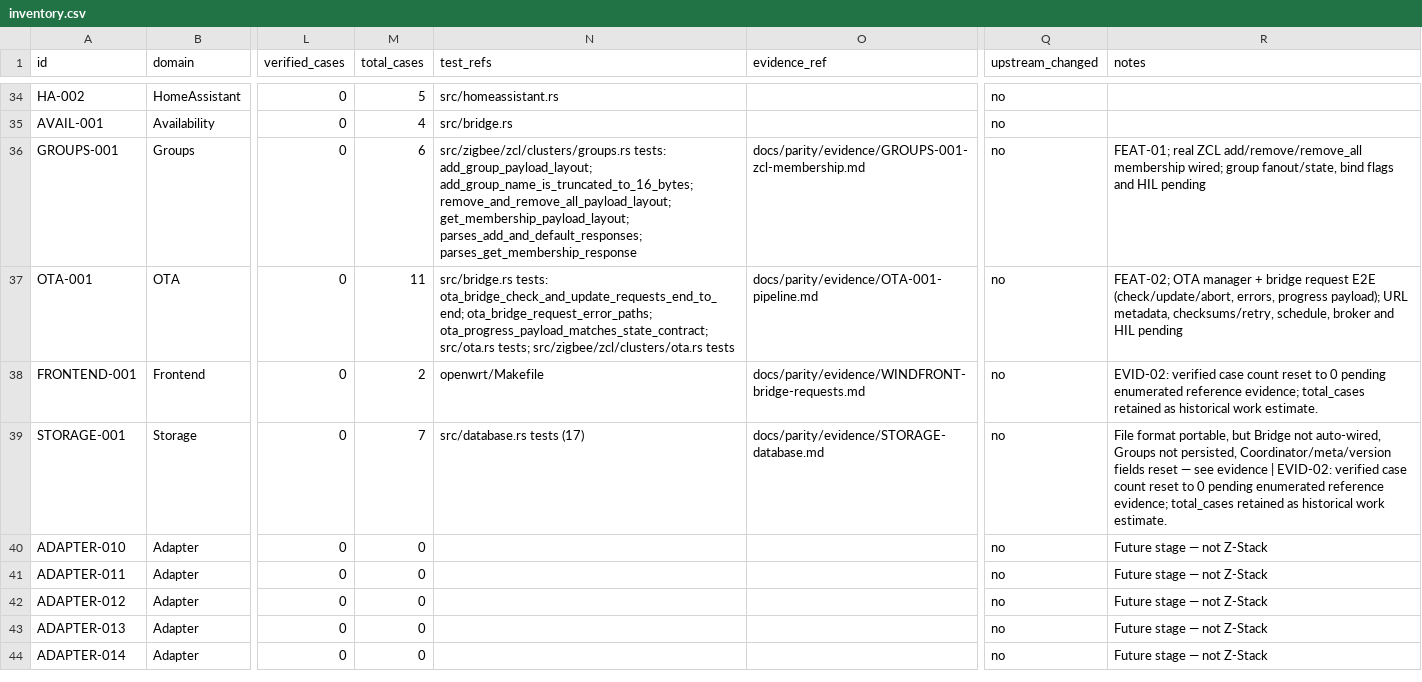
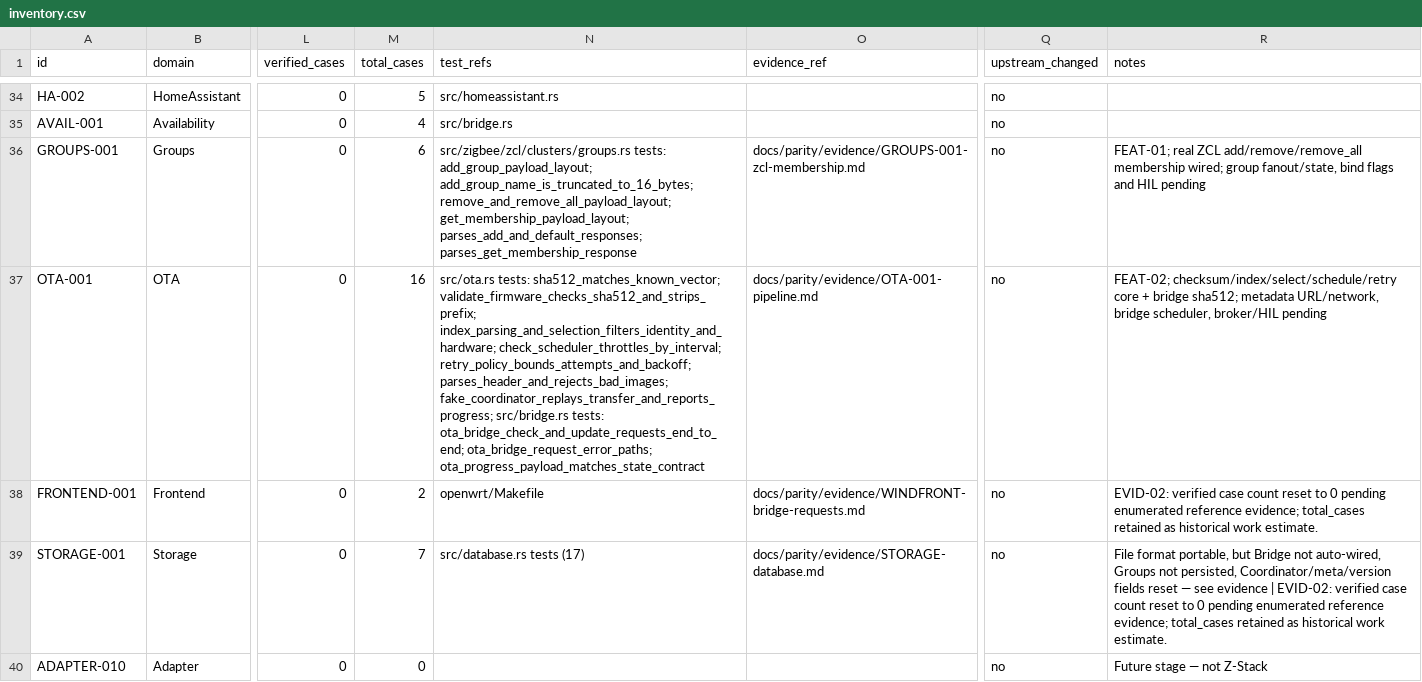
Before and after one commit to PriZZZrak/zigbee2mqtt-rs, a CSV file: docs/parity/inventory.csv, drawn as a sheet; only a part is shown, gaps mark what is left out; the shorter side is filled out with more unchanged rows; the diff names each change by its address in the sheet, - before the commit and + after, or states it on an @@ line.

Commit message:
feat(ota): add checksum, index selection and retry/schedule policy
Add a dependency-free SHA-512 implementation and firmware validation that strips vendor prefixes, parse/select OTA index entries with identity/version/hardware/model filters, and provide per-device check scheduling plus bounded retry backoff. Bridge check/update accept an optional sha512 and reject mismatches. Network/index wiring and hardware remain open.

```diff
--- a/docs/parity/inventory.csv
+++ b/docs/parity/inventory.csv
-M37 (total_cases): 11
+M37 (total_cases): 16
-N37 (test_refs): src/bridge.rs tests: ota_bridge_check_and_update_requests_end_to_end; ota_bridge_request_error_paths; ota_progress_payload_matches_state_contract; src/ota.rs tests; src/zigbee/zcl/clusters/ota.rs tests
+N37 (test_refs): src/ota.rs tests: sha512_matches_known_vector; validate_firmware_checks_sha512_and_strips_prefix; index_parsing_and_selection_filters_identity_and_hardware; check_scheduler_throttles_by_interval; retry_policy_bounds_attempts_and_backoff; parses_header_and_rejects_bad_images; fake_coordinator_replays_transfer_and_reports_progress; src/bridge.rs tests: ota_bridge_check_and_update_requests_end_to_end; ota_bridge_request_error_paths; ota_progress_payload_matches_state_contract
-R37 (notes): FEAT-02; OTA manager + bridge request E2E (check/update/abort, errors, progress payload); URL metadata, checksums/retry, schedule, broker and HIL pending
+R37 (notes): FEAT-02; checksum/index/select/schedule/retry core + bridge sha512; metadata URL/network, bridge scheduler, broker/HIL pending
```
Also changed, not shown: 6 other files.
